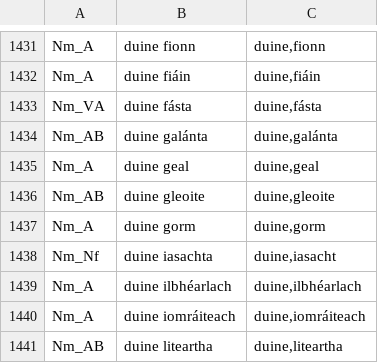
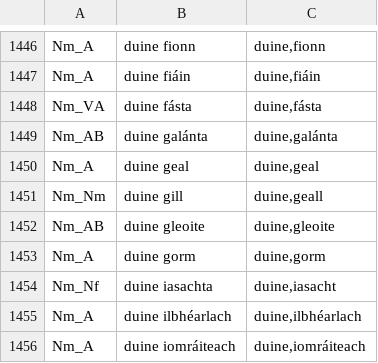
Before and after one commit to jimregan/gramadanj, a TSV file: src/main/resource/ie/tcd/slscs/itut/gramadanj/EID/multiwords-lsg.tsv, drawn as a sheet; only a part is shown, gaps mark what is left out; the shorter side is filled out with more unchanged rows; the diff covers the shown part only.

```diff
--- a/src/main/resource/ie/tcd/slscs/itut/gramadanj/EID/multiwords-lsg.tsv
+++ b/src/main/resource/ie/tcd/slscs/itut/gramadanj/EID/multiwords-lsg.tsv
@@ -1435,2 +1450,3 @@ Nm_AB	duine galánta	duine,galánta
 Nm_A	duine geal	duine,geal
+Nm_Nm	duine gill	duine,geall
 Nm_AB	duine gleoite	duine,gleoite
```
Also changed, not shown: 17 added rows elsewhere in this file, 2 other files.
